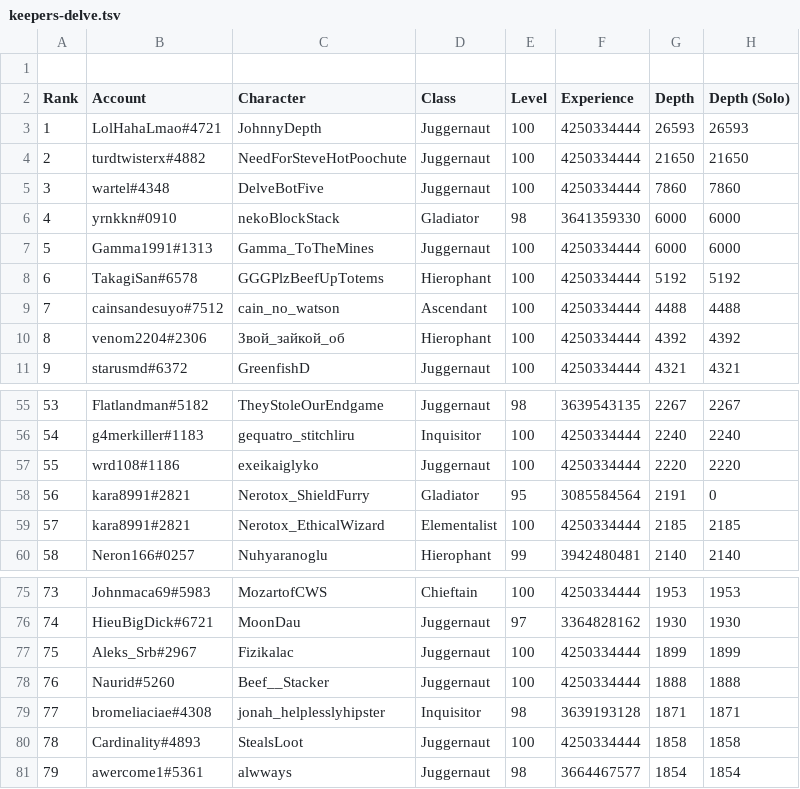
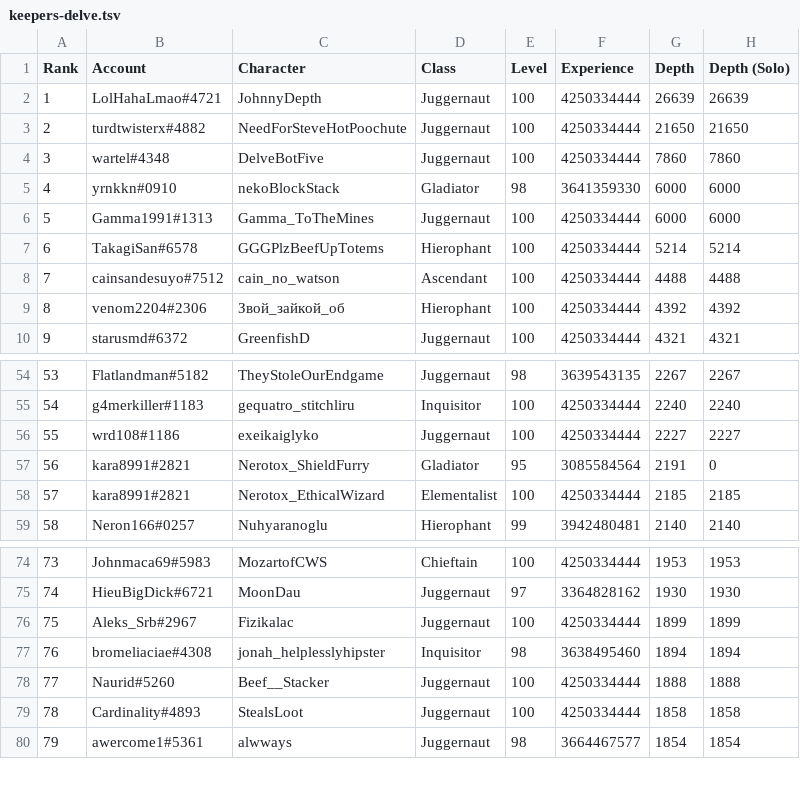
Before and after one commit to danis101/poe-ladder, a TSV file: data/keepers-delve.tsv, drawn as a sheet; only a part is shown, gaps mark what is left out; removed rows and columns are numbered as before the commit, all else as after; the diff covers the shown part only; the diff names each change by its address in the sheet, - before the commit and + after, or states it on an @@ line.

```diff
--- a/data/keepers-delve.tsv
+++ b/data/keepers-delve.tsv
-row 1: (empty)
-G2 (Depth): 26593
+G2 (Depth): 26639
-H2 (Depth (Solo)): 26593
+H2 (Depth (Solo)): 26639
-G7 (Depth): 5192
+G7 (Depth): 5214
-H7 (Depth (Solo)): 5192
+H7 (Depth (Solo)): 5214
@@ column A (Rank) renumbered between rows 16 and 78 @@
-G56 (Depth): 2220
+G56 (Depth): 2227
-H56 (Depth (Solo)): 2220
+H56 (Depth (Solo)): 2227
+row 77: 76 | bromeliaciae#4308 | jonah_helplesslyhipster | Inquisitor | 98 | 3638495460 | 1894 | 1894
-row 79: 77 | bromeliaciae#4308 | jonah_helplesslyhipster | Inquisitor | 98 | 3639193128 | 1871 | 1871
```
Also changed, not shown: 3 added rows, 3 removed rows and 8 edited cells elsewhere in this file.
